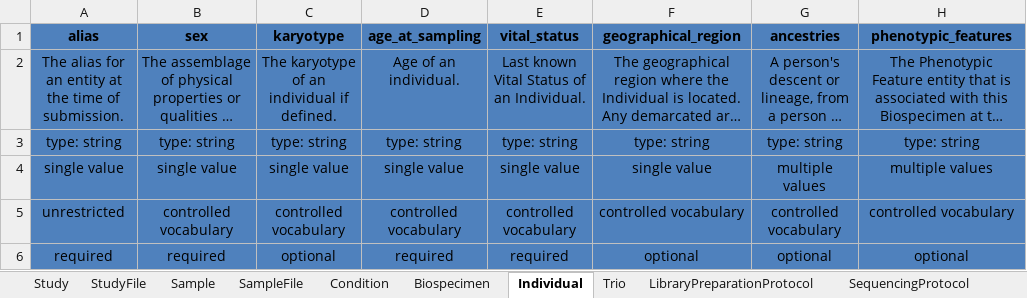
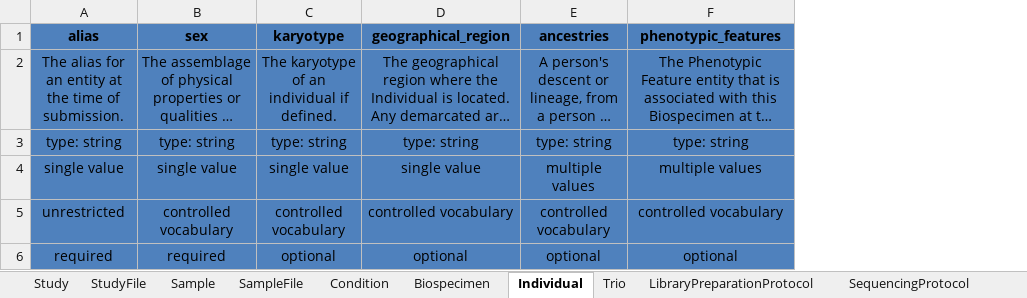
Before and after one commit to ghga-de/ghga-metadata-schema, an Excel workbook: spreadsheets/ghga_submission_full.xlsx, sheet Individual, drawn as a sheet; long unchanged cells end in …; values as stored, in another font and other column widths than the file's, no borders; the diff names each change by its address in the sheet, - before the commit and + after, or states it on an @@ line.

Commit message:
move age_at_sampling to Biospecimen (#128)
* move age_at_sampling to Biospecimen

* update artifacts

```diff
--- a/spreadsheets/ghga_submission_full.xlsx (sheet Individual)
+++ b/spreadsheets/ghga_submission_full.xlsx (sheet Individual)
-column D (age_at_sampling), rows 2-6: Age of an individual. | type: string | single value | controlled vocabulary | required
-column E (vital_status), rows 2-6: Last known Vital Status of an Individual. | type: string | single value | controlled vocabulary | required
```
Also changed, not shown: sheet Biospecimen, spreadsheets/ghga_submission_individual.xlsx, spreadsheets/ghga_submission_minimal.xlsx, 12 other files.
